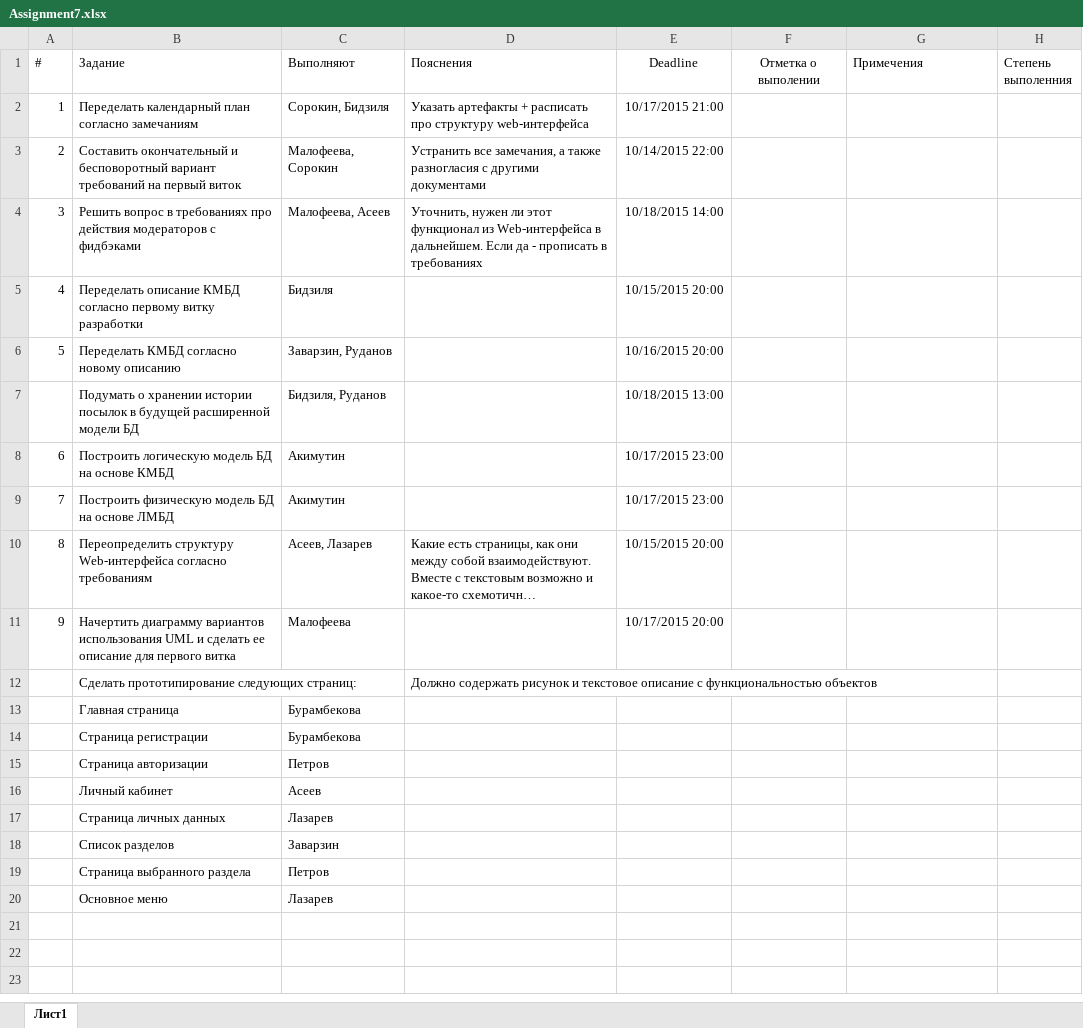
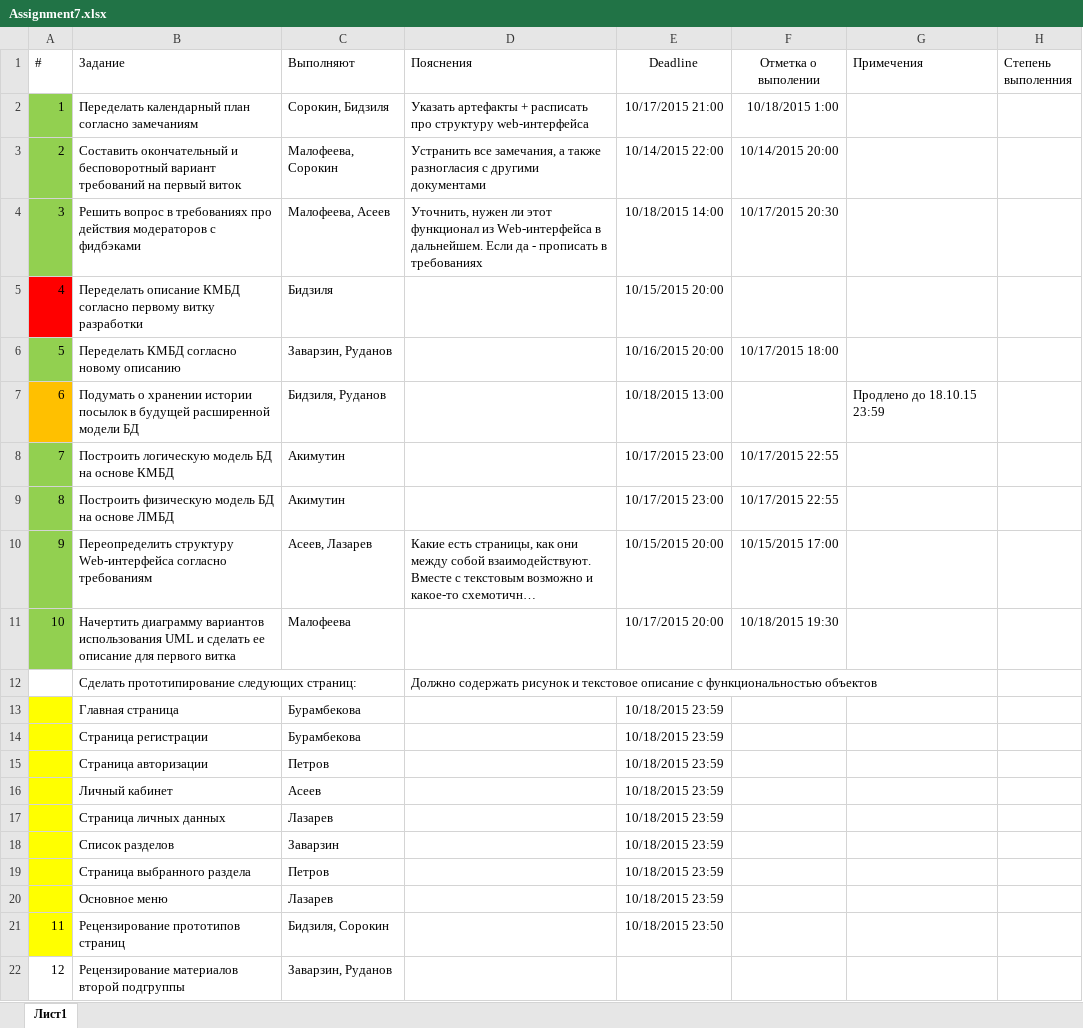
Before and after one commit to SorokinStanislav/UPP, an Excel workbook: Week7. Final_requirments/Assignment7.xlsx, sheet Лист1, drawn as a sheet; long unchanged cells end in …; values as stored, in another font and other column widths than the file's, no borders; the diff names each change by its address in the sheet, - before the commit and + after, or states it on an @@ line.

Commit message:
Calendar plan v1.3 added + Assignment updated

```diff
--- a/Week7. Final_requirments/Assignment7.xlsx (sheet Лист1)
+++ b/Week7. Final_requirments/Assignment7.xlsx (sheet Лист1)
-A2:A4 fill: none
+A2:A4 fill: #92D050
-F2 (Отметка о выполении): (empty)
+F2 (Отметка о выполении): 10/18/2015 1:00
-F3 (Отметка о выполении): (empty)
+F3 (Отметка о выполении): 10/14/2015 20:00
-F4 (Отметка о выполении): (empty)
+F4 (Отметка о выполении): 10/17/2015 20:30
-A5 fill: none
+A5 fill: #FF0000
-A6 fill: none
+A6 fill: #92D050
-F6 (Отметка о выполении): (empty)
+F6 (Отметка о выполении): 10/17/2015 18:00
@@ column A (#) renumbered between rows 7 and 11 @@
-A7 fill: none
+A7 fill: #FFC000
-G7 (Примечения): (empty)
+G7 (Примечения): Продлено до 18.10.15 23:59
-A8:A11 fill: none
+A8:A11 fill: #92D050
-F8:F9 (Отметка о выполении): (empty)
+F8:F9 (Отметка о выполении): 10/17/2015 22:55
-F10 (Отметка о выполении): (empty)
+F10 (Отметка о выполении): 10/15/2015 17:00
-F11 (Отметка о выполении): (empty)
+F11 (Отметка о выполении): 10/18/2015 19:30
-A13:A20 fill: none
+A13:A20 fill: #FFFF00
-E13:E20 (Deadline): (empty)
+E13:E20 (Deadline): 10/18/2015 23:59
+row 21: 11 | Рецензирование прототипов страниц | Бидзиля, Сорокин |  | 10/18/2015 23:50
+row 22: 12 | Рецензирование материалов второй подгруппы | Заварзин, Руданов
```
Also changed, not shown: Week6. DB_UML_interfaces design/Assignment6.xlsx, 2 other files.
